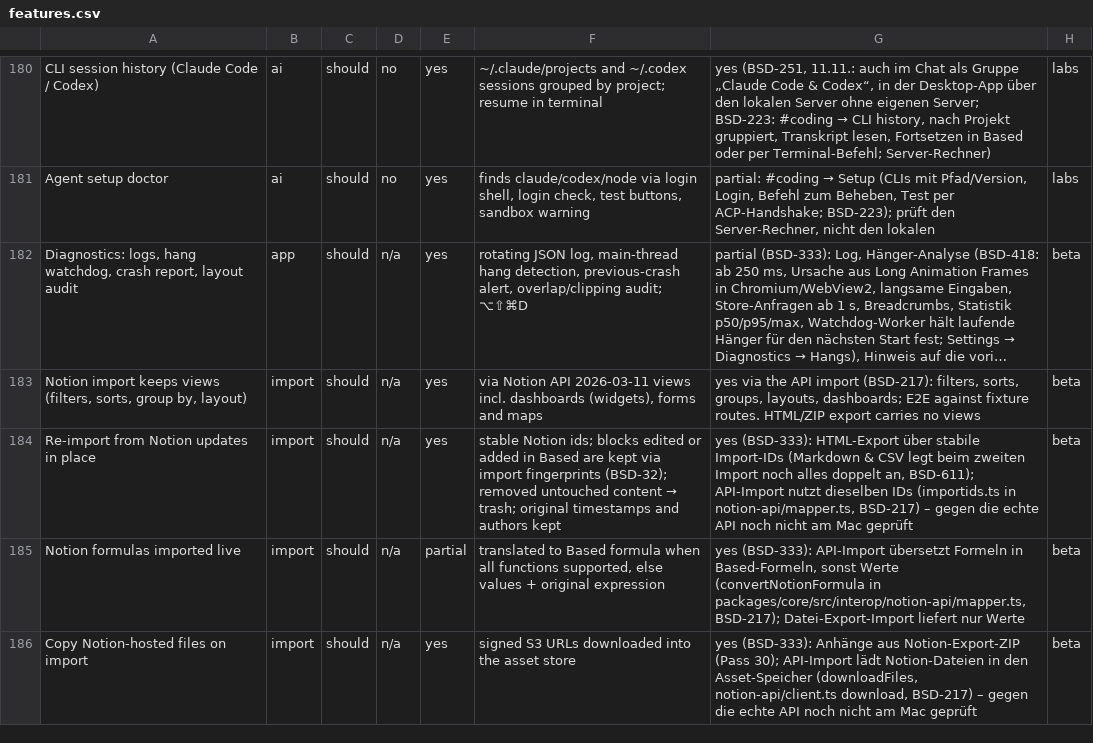
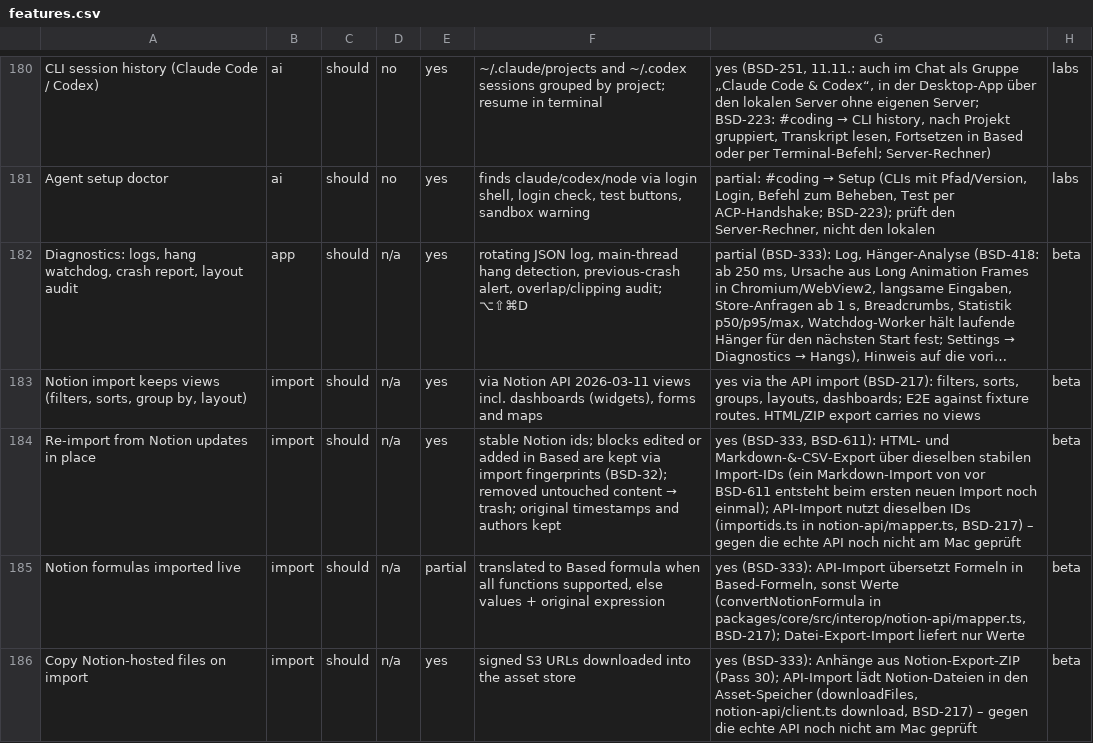
Before and after one commit to elija-7580/Based, a CSV file: replica/features.csv, drawn as a sheet; only a part is shown, gaps mark what is left out; long unchanged cells end in ….

```diff
--- a/replica/features.csv
+++ b/replica/features.csv
@@ -183,3 +183,3 @@ Agent setup doctor,ai,should,no,yes,"finds claude/codex/node via login shell, lo
 "Notion import keeps views (filters, sorts, group by, layout)",import,should,n/a,yes,"via Notion API 2026-03-11 views incl. dashboards (widgets), forms and maps","yes via the API import (BSD-217): filters, sorts, groups, layouts, dashboards; E2E against fixture routes. HTML/ZIP export carries no views",beta
-Re-import from Notion updates in place,import,should,n/a,yes,stable Notion ids; blocks edited or added in Based are kept via import fingerprints (BSD-32); removed untouched content → trash; original timestamps and authors kept,"yes (BSD-333): HTML-Export über stabile Import-IDs (Markdown & CSV legt beim zweiten Import noch alles doppelt an, BSD-611); API-Import nutzt dieselben IDs (importids.ts in notion-api/mapper.ts, BSD-217) – gegen die echte API noch nicht am Mac geprüft",beta
+Re-import from Notion updates in place,import,should,n/a,yes,stable Notion ids; blocks edited or added in Based are kept via import fingerprints (BSD-32); removed untouched content → trash; original timestamps and authors kept,"yes (BSD-333, BSD-611): HTML- und Markdown-&-CSV-Export über dieselben stabilen Import-IDs (ein Markdown-Import von vor BSD-611 entsteht beim ersten neuen Import noch einmal); API-Import nutzt dieselben IDs (importids.ts in notion-api/mapper.ts, BSD-217) – gegen die echte API noch nicht am Mac geprüft",beta
 Notion formulas imported live,import,should,n/a,partial,"translated to Based formula when all functions supported, else values + original expression","yes (BSD-333): API-Import übersetzt Formeln in Based-Formeln, sonst Werte (convertNotionFormula in packages/core/src/interop/notion-api/mapper.ts, BSD-217); Datei-Export-Import liefert nur Werte",beta
```
Also changed, not shown: 5 other files.
